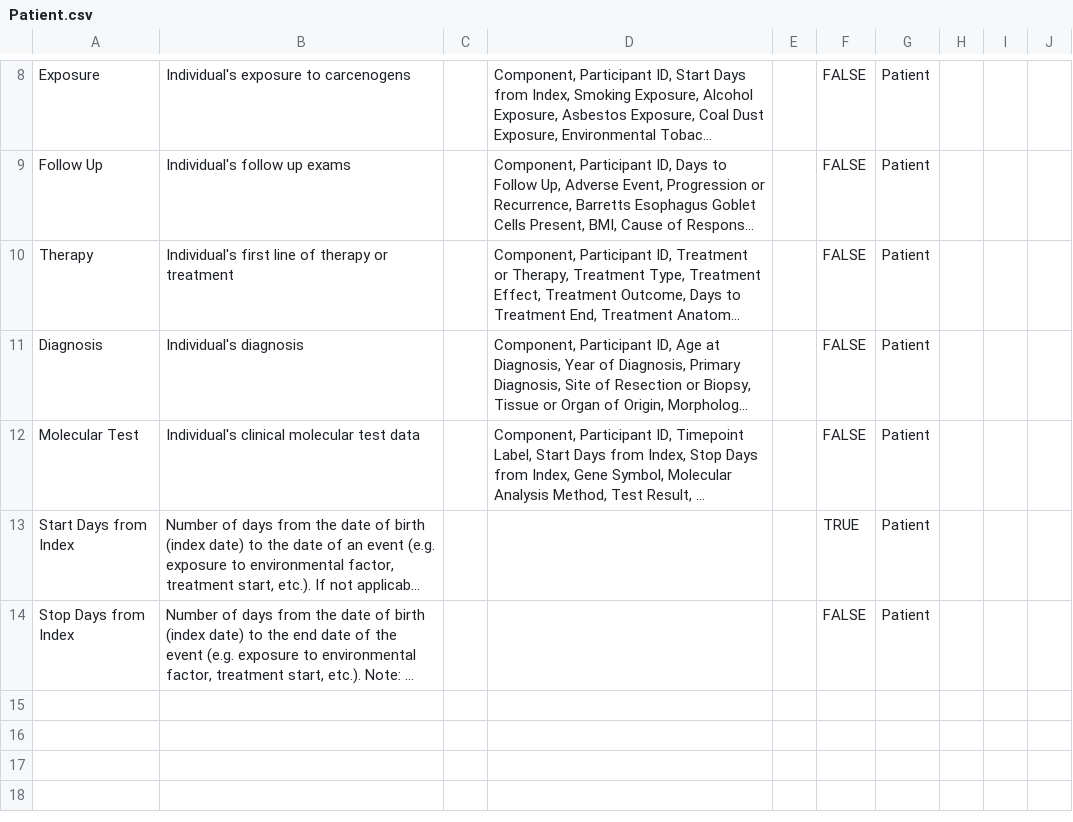
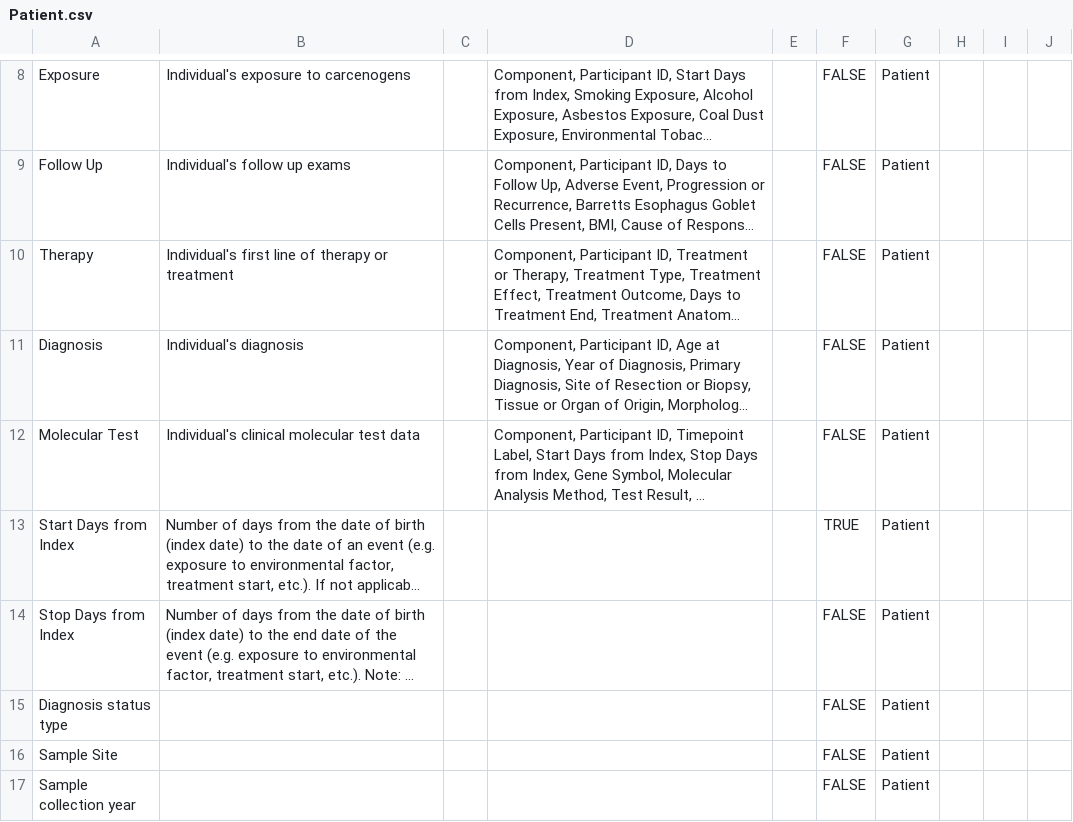
Before and after one commit to gf-dcc/data-model, a CSV file: modules/Patient/Patient.csv, drawn as a sheet; only a part is shown, gaps mark what is left out; long unchanged cells end in …; the diff names each change by its address in the sheet, - before the commit and + after, or states it on an @@ line.

```diff
--- a/modules/Patient/Patient.csv
+++ b/modules/Patient/Patient.csv
+row 15: Diagnosis status type |  |  |  |  | FALSE | Patient
+row 16: Sample Site |  |  |  |  | FALSE | Patient
+row 17: Sample collection year |  |  |  |  | FALSE | Patient
```
Also changed, not shown: modules/Assay/Sequencing/Sequencing.csv, modules/Patient/Demographics.csv, 1 other file.
